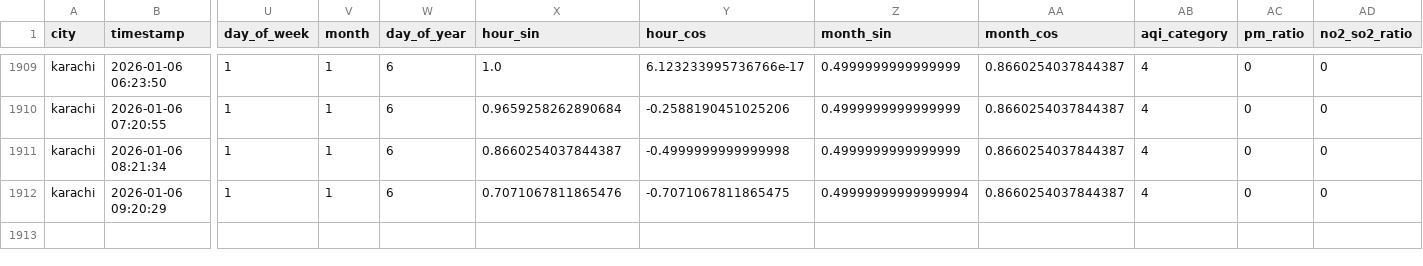
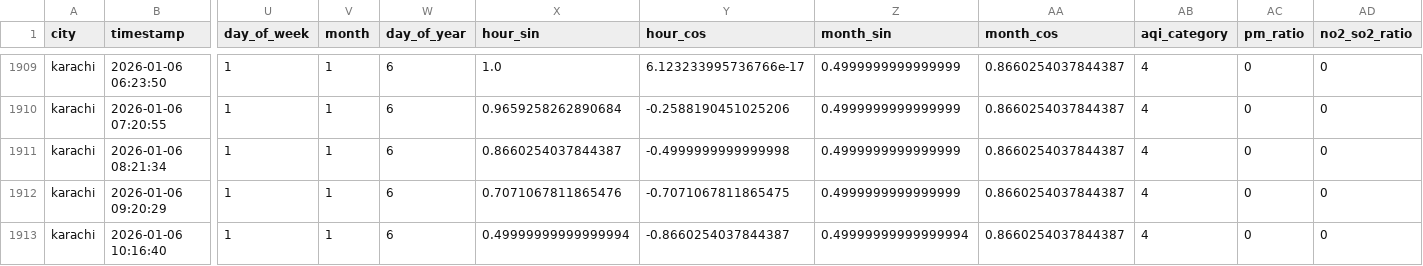
Before and after one commit to Kumkum-Wadhwani/aqi-karachi-predictor, a CSV file: feature_store/features/karachi_aqi.csv, drawn as a sheet; only a part is shown, gaps mark what is left out; rows hold the shown columns only; the diff names each change by its address in the sheet, - before the commit and + after, or states it on an @@ line.

```diff
--- a/feature_store/features/karachi_aqi.csv
+++ b/feature_store/features/karachi_aqi.csv
-Z1912 (month_sin): 0.49999999999999994
+Z1912 (month_sin): 0.4999999999999999
+row 1913: karachi | 2026-01-06 10:16:40 | 1 | 1 | 6 | 0.49999999999999994 | -0.8660254037844387 | 0.49999999999999994 | 0.8660254037844387 | 4 | 0 | 0
```
